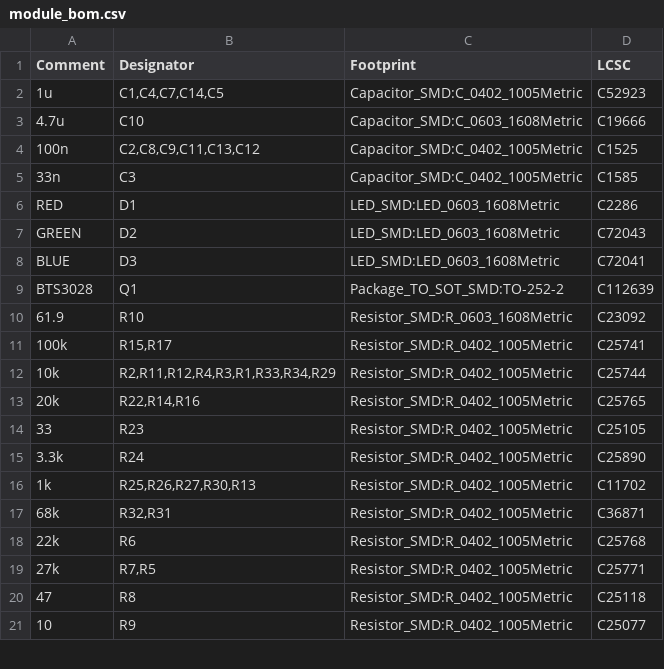
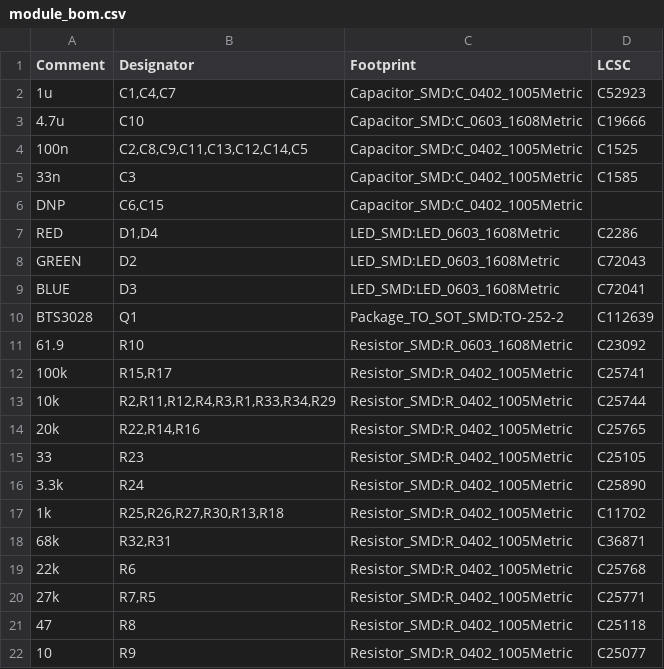
Before and after one commit to mck1117/wideband, a CSV file: board_module/export/module_bom.csv, drawn as a sheet; only a part is shown.

```diff
--- a/board_module/export/module_bom.csv
+++ b/board_module/export/module_bom.csv
@@ -1,7 +1,8 @@
 Comment,Designator,Footprint, LCSC
-1u,"C1,C4,C7,C14,C5",Capacitor_SMD:C_0402_1005Metric,C52923
+1u,"C1,C4,C7",Capacitor_SMD:C_0402_1005Metric,C52923
 4.7u,C10,Capacitor_SMD:C_0603_1608Metric,C19666
-100n,"C2,C8,C9,C11,C13,C12",Capacitor_SMD:C_0402_1005Metric,C1525
+100n,"C2,C8,C9,C11,C13,C12,C14,C5",Capacitor_SMD:C_0402_1005Metric,C1525
 33n,C3,Capacitor_SMD:C_0402_1005Metric,C1585
-RED,D1,LED_SMD:LED_0603_1608Metric,C2286
+DNP,"C6,C15",Capacitor_SMD:C_0402_1005Metric,
+RED,"D1,D4",LED_SMD:LED_0603_1608Metric,C2286
 GREEN,D2,LED_SMD:LED_0603_1608Metric,C72043
@@ -15,3 +16,3 @@ BTS3028,Q1,Package_TO_SOT_SMD:TO-252-2,C112639
 3.3k,R24,Resistor_SMD:R_0402_1005Metric,C25890
-1k,"R25,R26,R27,R30,R13",Resistor_SMD:R_0402_1005Metric,C11702
+1k,"R25,R26,R27,R30,R13,R18",Resistor_SMD:R_0402_1005Metric,C11702
 68k,"R32,R31",Resistor_SMD:R_0402_1005Metric,C36871
```
Also changed, not shown: board_module/export/module_pos.csv, 2 other files.
